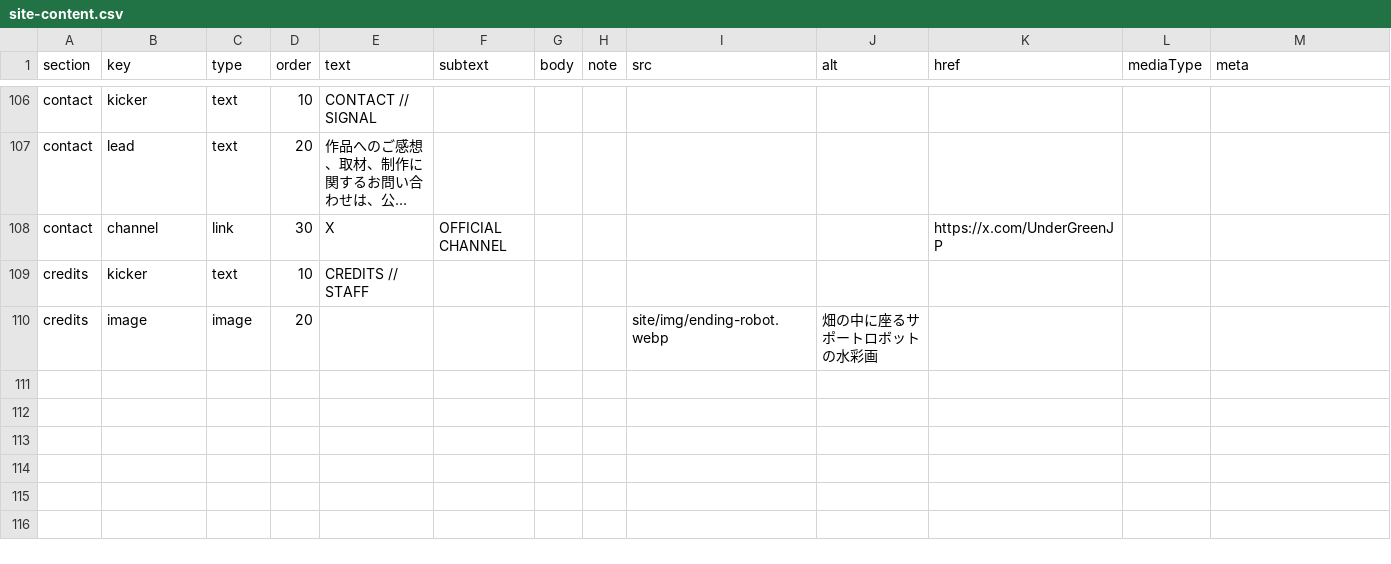
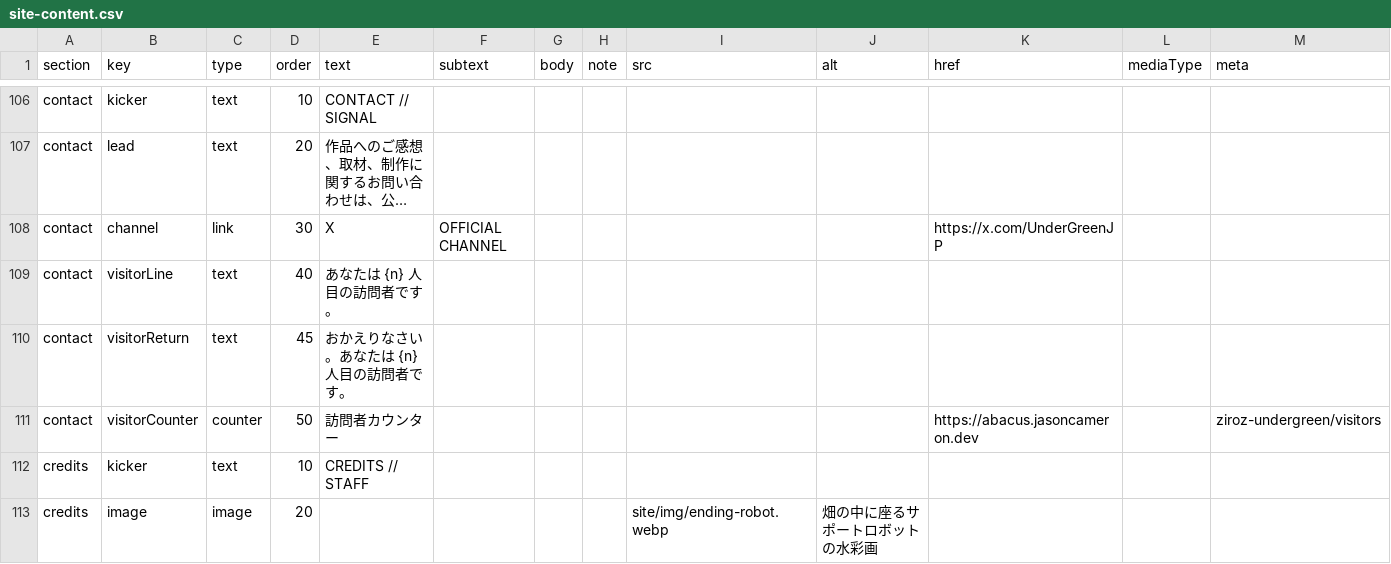
Before and after one commit to ziroz-tech/UnderGreenOfficial, a CSV file: site-content.csv, drawn as a sheet; only a part is shown, gaps mark what is left out; long unchanged cells end in …; the diff names each change by its address in the sheet, - before the commit and + after, or states it on an @@ line.

```diff
--- a/site-content.csv
+++ b/site-content.csv
+row 109: contact | visitorLine | text | 40 | あなたは {n} 人目の訪問者です。
+row 110: contact | visitorReturn | text | 45 | おかえりなさい。あなたは {n} 人目の訪問者です。
+row 111: contact | visitorCounter | counter | 50 | 訪問者カウンター |  |  |  |  |  | https://abacus.jasoncameron.dev |  | ziroz-undergreen/visitors
```
Also changed, not shown: 3 other files.
